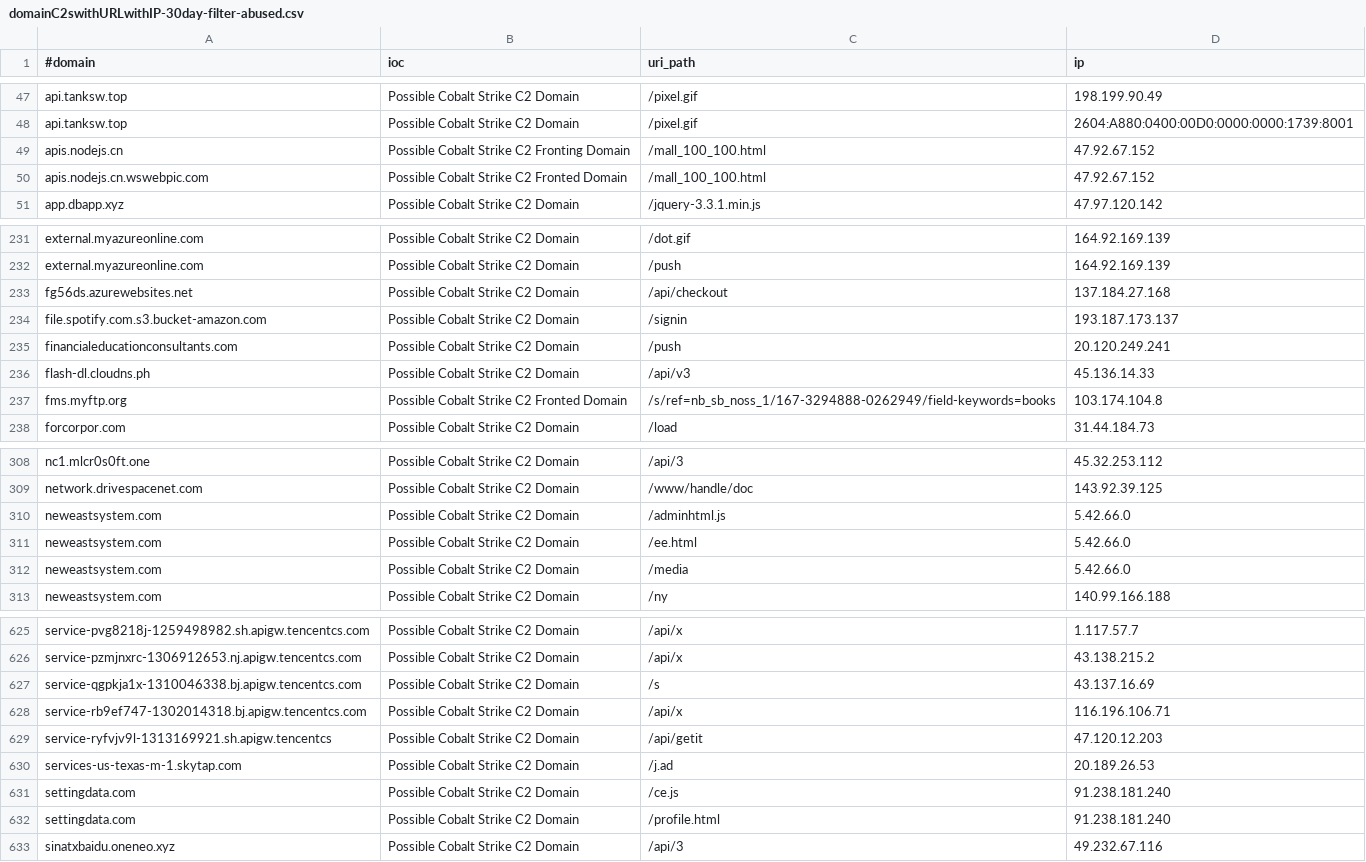
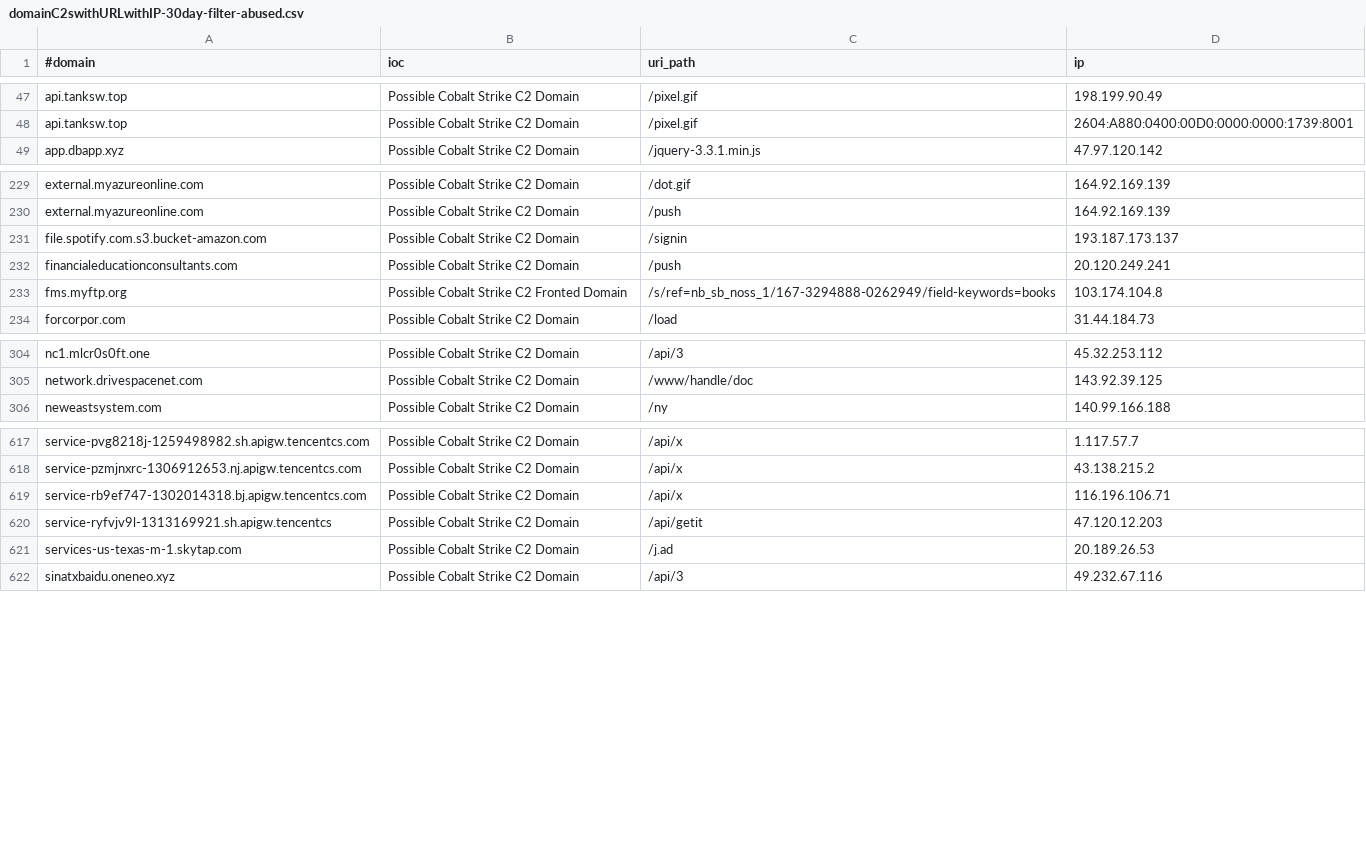
Before and after one commit to ElCapitanXSec/C2IntelFeeds, a CSV file: feeds/domainC2swithURLwithIP-30day-filter-abused.csv, drawn as a sheet; only a part is shown, gaps mark what is left out; the diff covers the shown part only; the diff names each change by its address in the sheet, - before the commit and + after, or states it on an @@ line.

```diff
--- a/feeds/domainC2swithURLwithIP-30day-filter-abused.csv
+++ b/feeds/domainC2swithURLwithIP-30day-filter-abused.csv
-row 49: apis.nodejs.cn | Possible Cobalt Strike C2 Fronting Domain | /mall_100_100.html | 47.92.67.152
-row 50: apis.nodejs.cn.wswebpic.com | Possible Cobalt Strike C2 Fronted Domain | /mall_100_100.html | 47.92.67.152
-row 233: fg56ds.azurewebsites.net | Possible Cobalt Strike C2 Domain | /api/checkout | 137.184.27.168
-row 236: flash-dl.cloudns.ph | Possible Cobalt Strike C2 Domain | /api/v3 | 45.136.14.33
-row 310: neweastsystem.com | Possible Cobalt Strike C2 Domain | /adminhtml.js | 5.42.66.0
-row 311: neweastsystem.com | Possible Cobalt Strike C2 Domain | /ee.html | 5.42.66.0
-row 312: neweastsystem.com | Possible Cobalt Strike C2 Domain | /media | 5.42.66.0
-row 627: service-qgpkja1x-1310046338.bj.apigw.tencentcs.com | Possible Cobalt Strike C2 Domain | /s | 43.137.16.69
-row 631: settingdata.com | Possible Cobalt Strike C2 Domain | /ce.js | 91.238.181.240
-row 632: settingdata.com | Possible Cobalt Strike C2 Domain | /profile.html | 91.238.181.240
```
Also changed, not shown: 3 removed rows elsewhere in this file, feeds/IPC2s-30day.csv, feeds/domainC2s-30day-filter-abused.csv, 6 other files.
